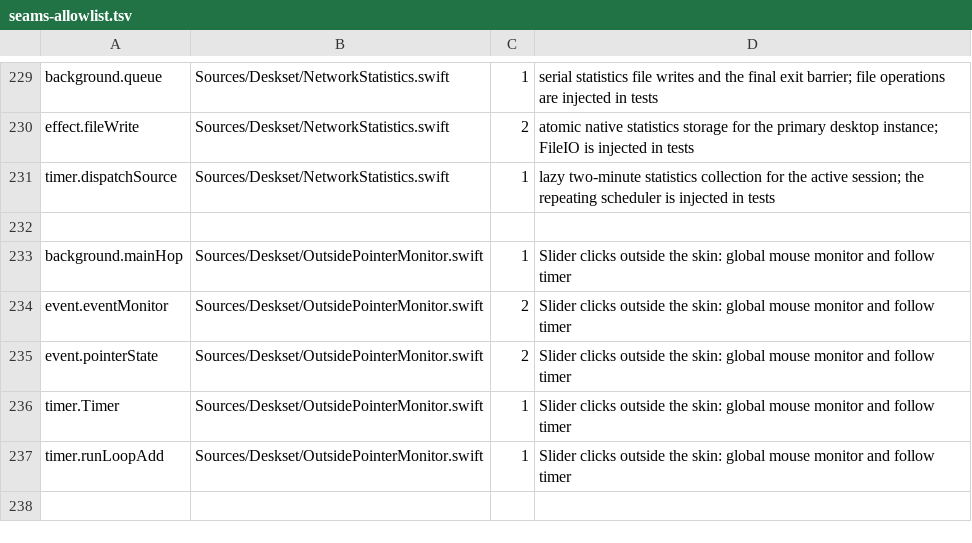
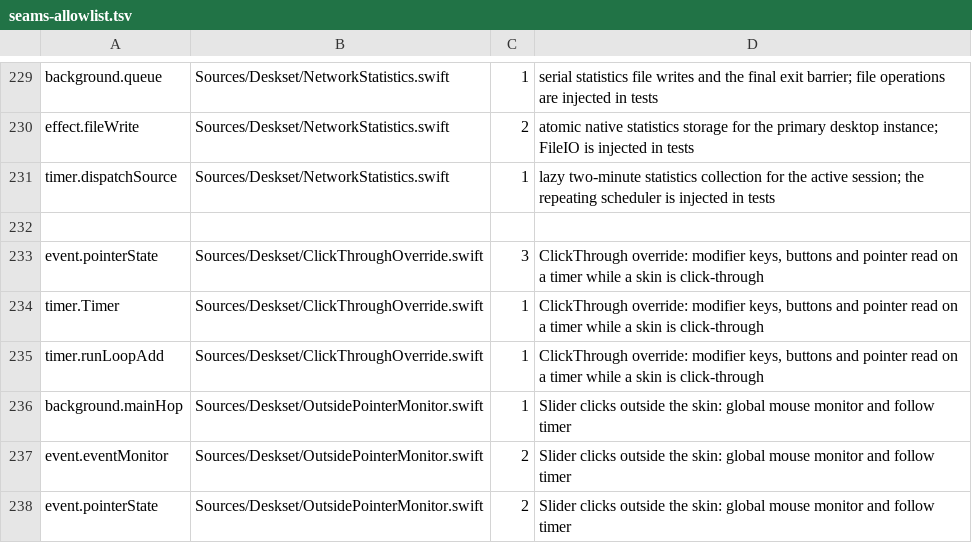
Before and after one commit to jokyme/Deskset, a TSV file: scripts/seams-allowlist.tsv, drawn as a sheet; only a part is shown, gaps mark what is left out; the shorter side is filled out with more unchanged rows; the diff names each change by its address in the sheet, - before the commit and + after, or states it on an @@ line.

Commit message:
Let ⌘ or Control reach a click-through skin while held (#48)
The manual says to hold Ctrl to temporarily disable ClickThrough. macOS
delivers no event to a window that ignores the mouse, so Deskset could
not offer it: click-through skins could only be reached through their
menu.

While a skin is click-through, a monitor now reads the modifier keys,
mouse buttons and pointer ten times a second (no permission needed).
Holding ⌘ or Control with the pointer over the skin lets the mouse reach
it: ⌘-drag moves it, Control-click opens its menu, Control-Option-click
selects it, and its mouse actions and hover work. A press made during the
override keeps it until every button is up; a press already under way
elsewhere starts none. The saved setting is unchanged.

```diff
--- a/scripts/seams-allowlist.tsv
+++ b/scripts/seams-allowlist.tsv
+row 233: event.pointerState | Sources/Deskset/ClickThroughOverride.swift | 3 | ClickThrough override: modifier keys, buttons and pointer read on a timer while a skin is click-through
+row 234: timer.Timer | Sources/Deskset/ClickThroughOverride.swift | 1 | ClickThrough override: modifier keys, buttons and pointer read on a timer while a skin is click-through
+row 235: timer.runLoopAdd | Sources/Deskset/ClickThroughOverride.swift | 1 | ClickThrough override: modifier keys, buttons and pointer read on a timer while a skin is click-through
```
Also changed, not shown: 9 other files.
